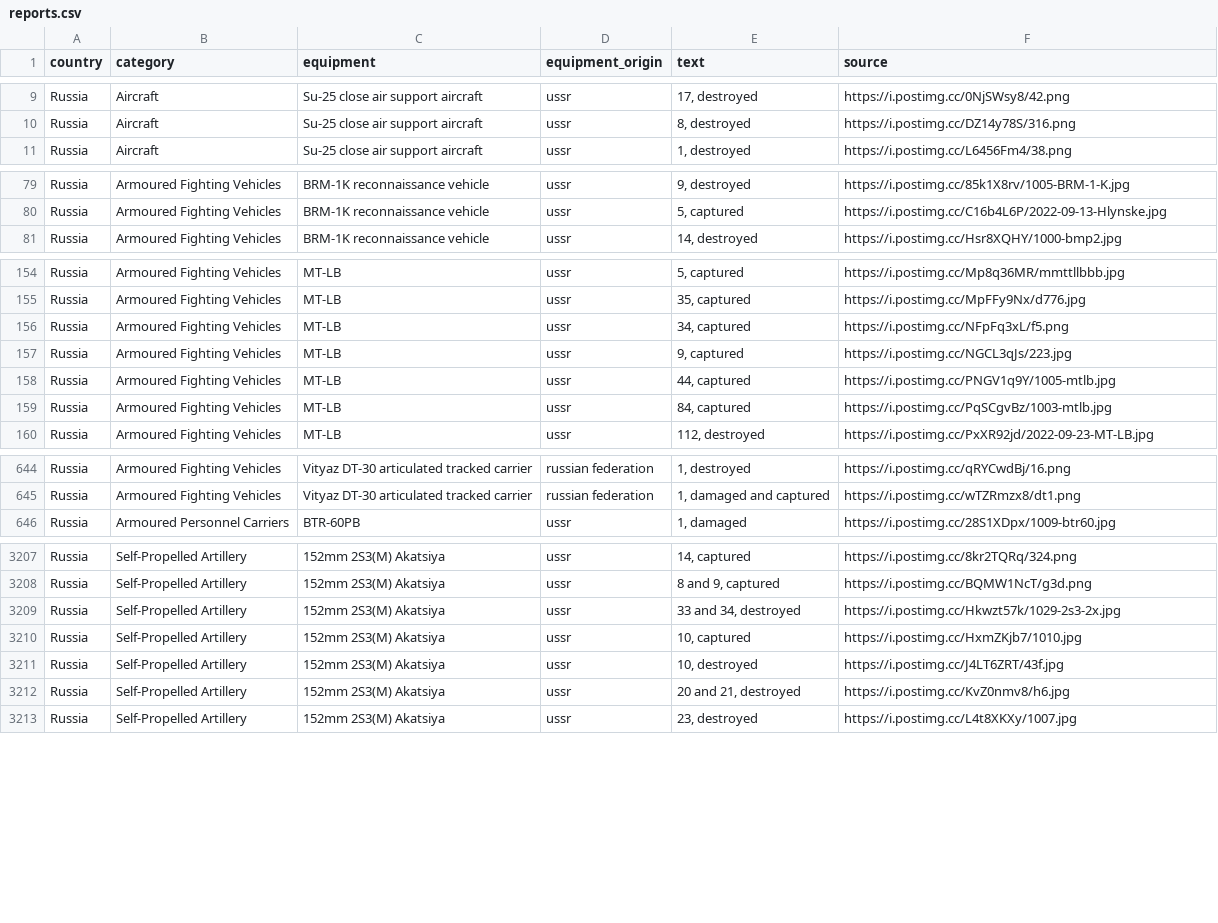
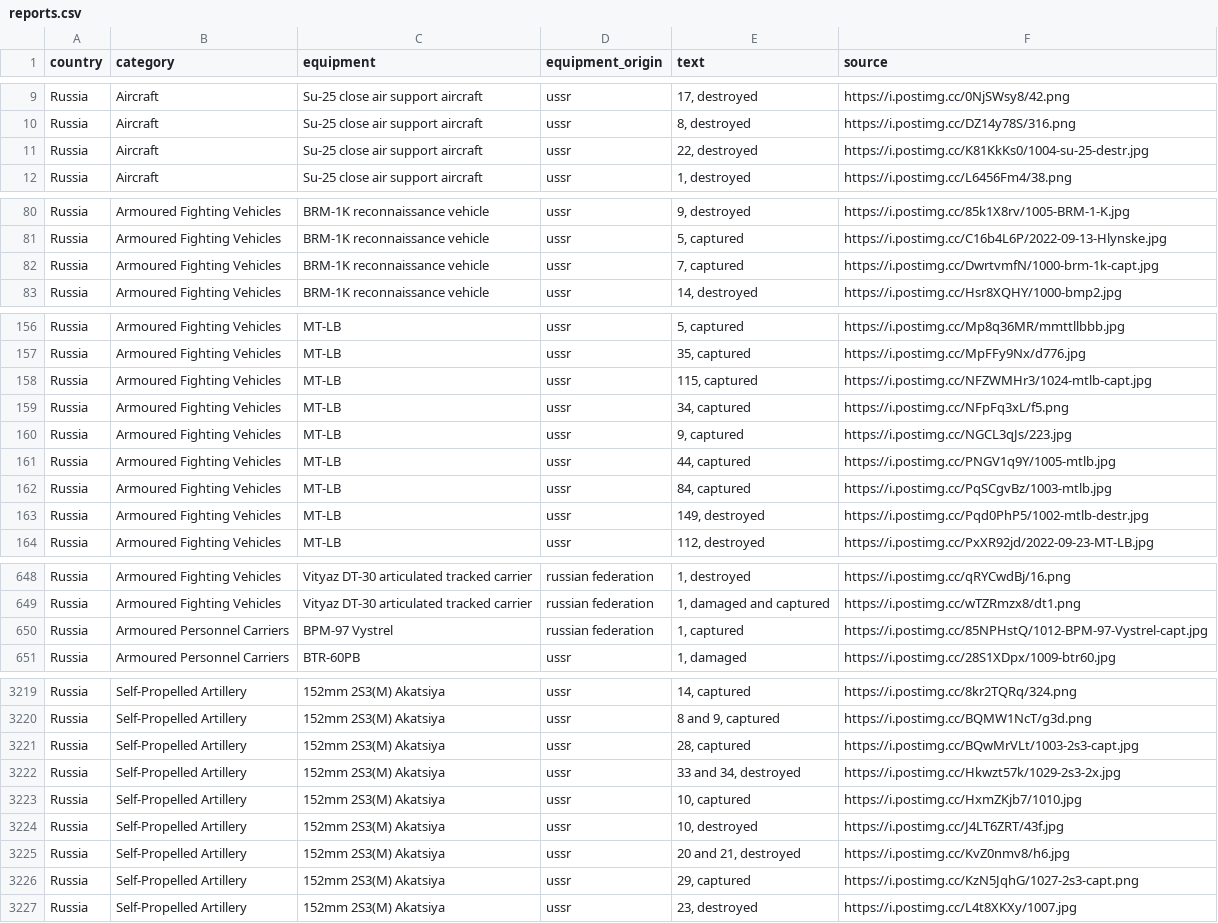
Before and after one commit to mauforonda/ukraine, a CSV file: reports.csv, drawn as a sheet; only a part is shown, gaps mark what is left out; the diff covers the shown part only.

```diff
--- a/reports.csv
+++ b/reports.csv
@@ -10,2 +10,3 @@ Russia,Aircraft ,Su-25 close air support aircraft,ussr,"17, destroyed",https://i
 Russia,Aircraft ,Su-25 close air support aircraft,ussr,"8, destroyed",https://i.postimg.cc/DZ14y78S/316.png
+Russia,Aircraft ,Su-25 close air support aircraft,ussr,"22, destroyed",https://i.postimg.cc/K81KkKs0/1004-su-25-destr.jpg
 Russia,Aircraft ,Su-25 close air support aircraft,ussr,"1, destroyed",https://i.postimg.cc/L6456Fm4/38.png
@@ -80,2 +81,3 @@ Russia,Armoured Fighting Vehicles ,BRM-1K reconnaissance vehicle,ussr,"9, destro
 Russia,Armoured Fighting Vehicles ,BRM-1K reconnaissance vehicle,ussr,"5, captured",https://i.postimg.cc/C16b4L6P/2022-09-13-Hlynske.jpg
+Russia,Armoured Fighting Vehicles ,BRM-1K reconnaissance vehicle,ussr,"7, captured",https://i.postimg.cc/DwrtvmfN/1000-brm-1k-capt.jpg
 Russia,Armoured Fighting Vehicles ,BRM-1K reconnaissance vehicle,ussr,"14, destroyed",https://i.postimg.cc/Hsr8XQHY/1000-bmp2.jpg
@@ -155,2 +157,3 @@ Russia,Armoured Fighting Vehicles ,MT-LB,ussr,"5, captured",https://i.postimg.cc
 Russia,Armoured Fighting Vehicles ,MT-LB,ussr,"35, captured",https://i.postimg.cc/MpFFy9Nx/d776.jpg
+Russia,Armoured Fighting Vehicles ,MT-LB,ussr,"115, captured",https://i.postimg.cc/NFZWMHr3/1024-mtlb-capt.jpg
 Russia,Armoured Fighting Vehicles ,MT-LB,ussr,"34, captured",https://i.postimg.cc/NFpFq3xL/f5.png
@@ -159,2 +162,3 @@ Russia,Armoured Fighting Vehicles ,MT-LB,ussr,"44, captured",https://i.postimg.c
 Russia,Armoured Fighting Vehicles ,MT-LB,ussr,"84, captured",https://i.postimg.cc/PqSCgvBz/1003-mtlb.jpg
+Russia,Armoured Fighting Vehicles ,MT-LB,ussr,"149, destroyed",https://i.postimg.cc/Pqd0PhP5/1002-mtlb-destr.jpg
 Russia,Armoured Fighting Vehicles ,MT-LB,ussr,"112, destroyed",https://i.postimg.cc/PxXR92jd/2022-09-23-MT-LB.jpg
@@ -645,2 +649,3 @@ Russia,Armoured Fighting Vehicles ,Vityaz DT-30 articulated tracked carrier,russ
 Russia,Armoured Fighting Vehicles ,Vityaz DT-30 articulated tracked carrier,russian federation,"1, damaged and captured",https://i.postimg.cc/wTZRmzx8/dt1.png
+Russia,Armoured Personnel Carriers ,BPM-97 Vystrel,russian federation,"1, captured",https://i.postimg.cc/85NPHstQ/1012-BPM-97-Vystrel-capt.jpg
 Russia,Armoured Personnel Carriers ,BTR-60PB,ussr,"1, damaged",https://i.postimg.cc/28S1XDpx/1009-btr60.jpg
@@ -3208,2 +3220,3 @@ Russia,Self-Propelled Artillery ,152mm 2S3(M) Akatsiya,ussr,"14, captured",https
 Russia,Self-Propelled Artillery ,152mm 2S3(M) Akatsiya,ussr,"8 and 9, captured",https://i.postimg.cc/BQMW1NcT/g3d.png
+Russia,Self-Propelled Artillery ,152mm 2S3(M) Akatsiya,ussr,"28, captured",https://i.postimg.cc/BQwMrVLt/1003-2s3-capt.jpg
 Russia,Self-Propelled Artillery ,152mm 2S3(M) Akatsiya,ussr,"33 and 34, destroyed",https://i.postimg.cc/Hkwzt57k/1029-2s3-2x.jpg
@@ -3212,2 +3225,3 @@ Russia,Self-Propelled Artillery ,152mm 2S3(M) Akatsiya,ussr,"10, destroyed",http
 Russia,Self-Propelled Artillery ,152mm 2S3(M) Akatsiya,ussr,"20 and 21, destroyed",https://i.postimg.cc/KvZ0nmv8/h6.jpg
+Russia,Self-Propelled Artillery ,152mm 2S3(M) Akatsiya,ussr,"29, captured",https://i.postimg.cc/KzN5JqhG/1027-2s3-capt.png
 Russia,Self-Propelled Artillery ,152mm 2S3(M) Akatsiya,ussr,"23, destroyed",https://i.postimg.cc/L4t8XKXy/1007.jpg
```
Also changed, not shown: 20 added rows elsewhere in this file, log.csv, summary.csv.
